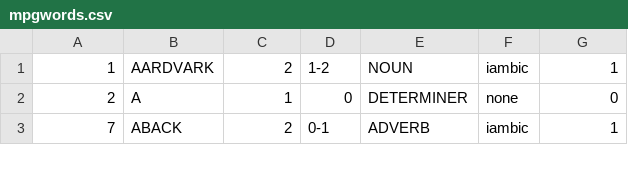
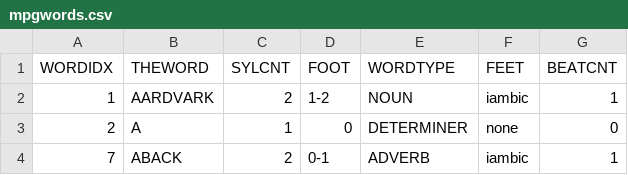
Before and after one commit to marknilan/v, a CSV file: words/mpgwords.csv, drawn as a sheet; only a part is shown; the diff names each change by its address in the sheet, - before the commit and + after, or states it on an @@ line.

```diff
--- a/words/mpgwords.csv
+++ b/words/mpgwords.csv
+row 1: WORDIDX | THEWORD | SYLCNT | FOOT | WORDTYPE | FEET | BEATCNT
```
Also changed, not shown: 3 other files.
